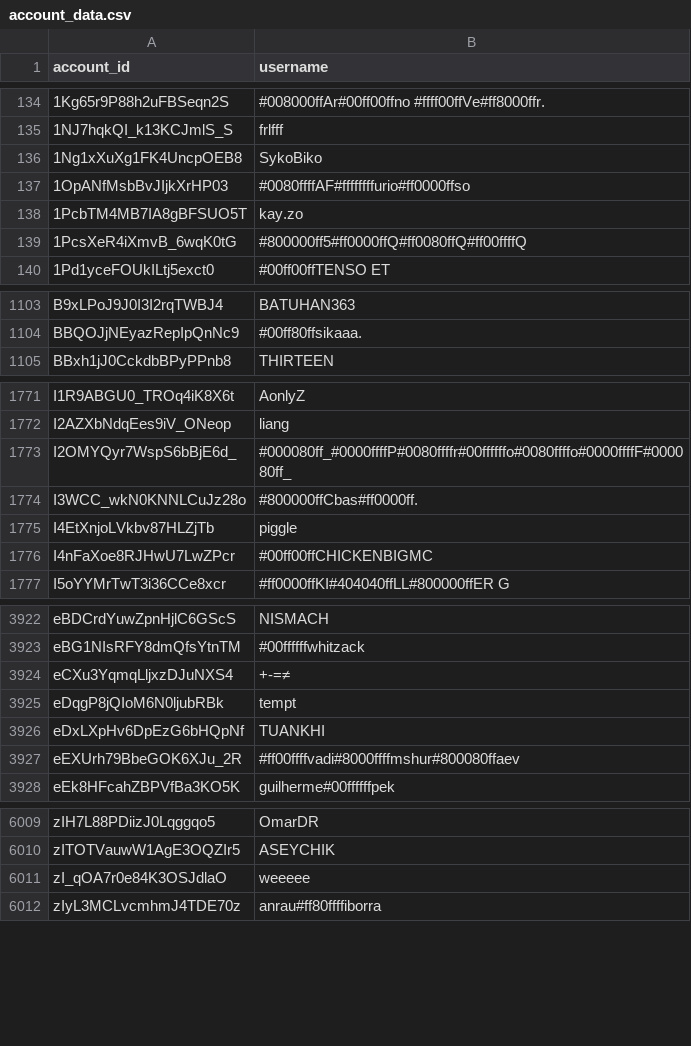
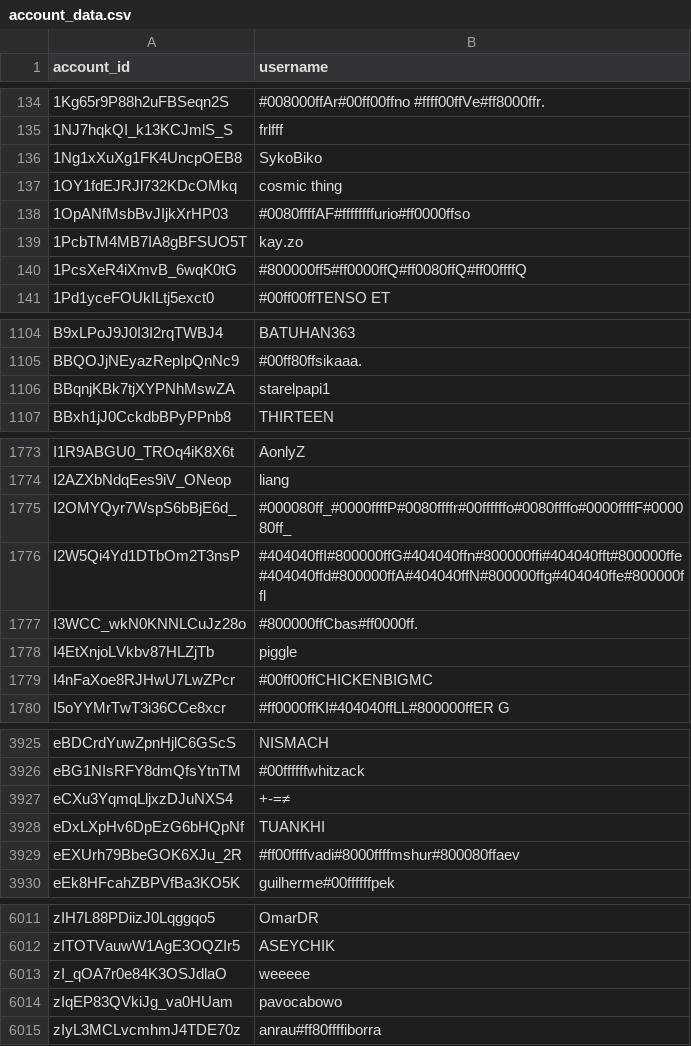
Before and after one commit to pewpewlive/ppl-data, a CSV file: account_data.csv, drawn as a sheet; only a part is shown, gaps mark what is left out; removed rows and columns are numbered as before the commit, all else as after; the diff names each change by its address in the sheet, - before the commit and + after, or states it on an @@ line.

Commit message:
Roll new data computed at Mon, 12 Jan 2026 00:01:24 UTC

```diff
--- a/account_data.csv
+++ b/account_data.csv
+row 137: 1OY1fdEJRJl732KDcOMkq | cosmic thing
+row 1106: BBqnjKBk7tjXYPNhMswZA | starelpapi1
+row 1776: I2W5Qi4Yd1DTbOm2T3nsP | #404040ffI#800000ffG#404040ffn#800000ffi#404040fft#800000ffe#404040ffd#800000ffA#404040ffN#800000ffg#404040ffe#800000ffl
-row 3925: eDqgP8jQIoM6N0ljubRBk | tempt
+row 6014: zIqEP83QVkiJg_va0HUam | pavocabowo
```
